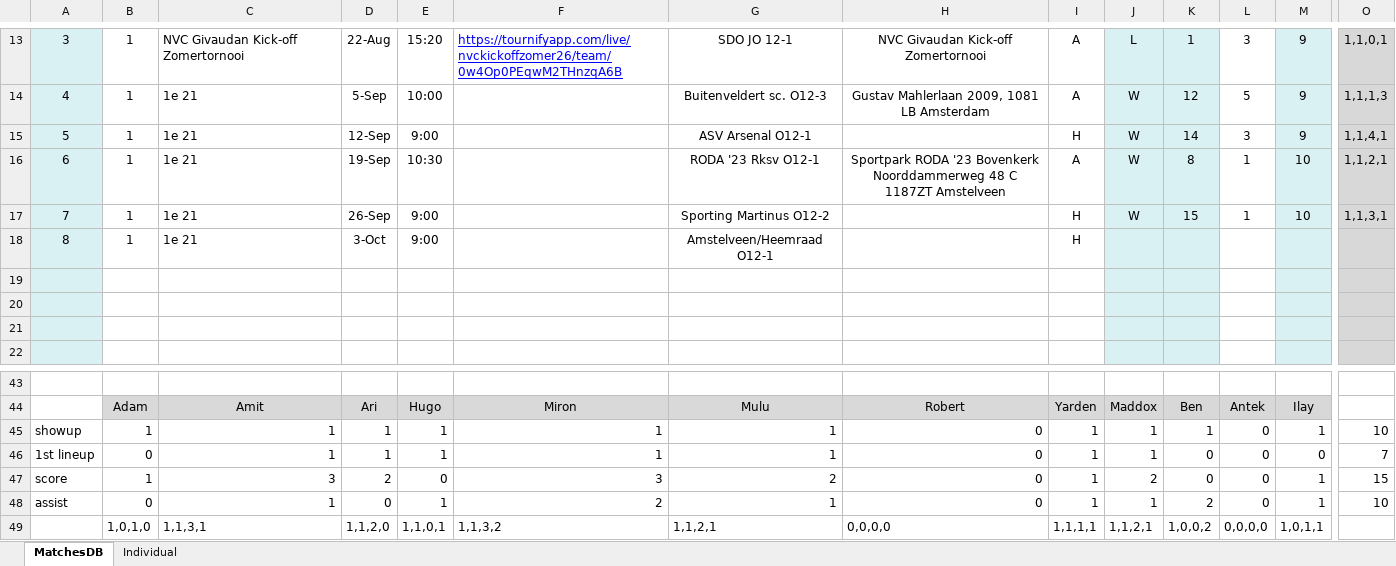
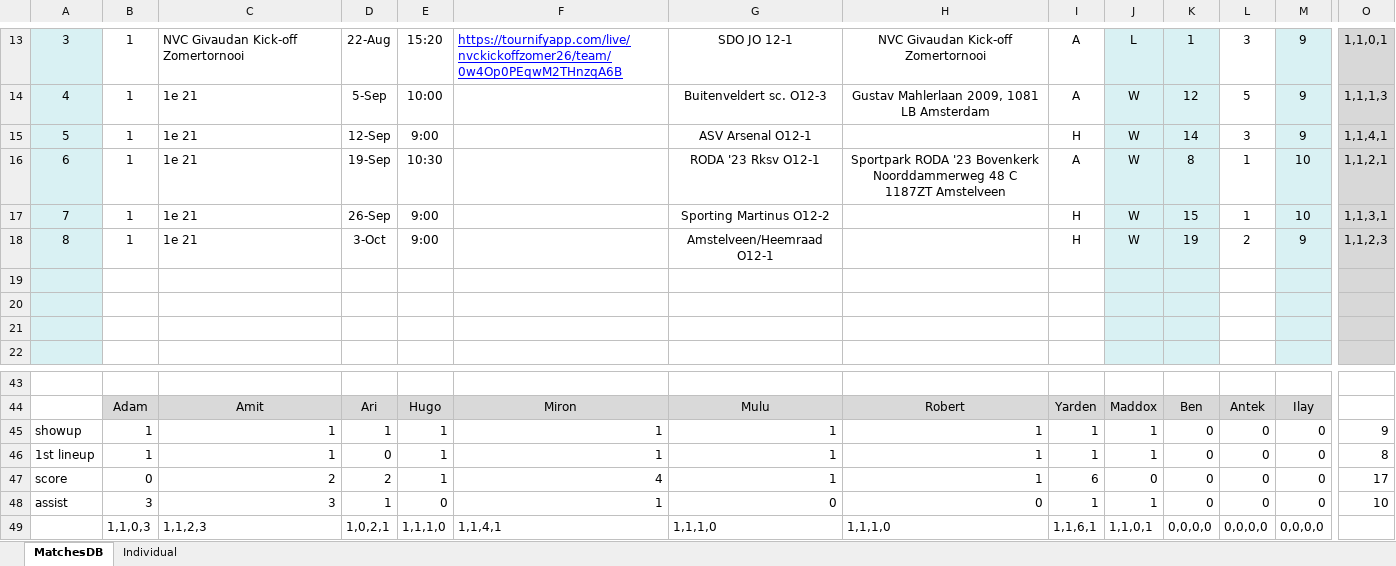
Before and after one commit to sifo-12/rkavic, an Excel workbook: JO12-1/JO12-1_matchesDB.xlsx, sheet MatchesDB, drawn as a sheet; only a part is shown, gaps mark what is left out; values as stored, in another font and other column widths than the file's, no borders; charts and pictures not drawn; removed rows and columns are numbered as before the commit, all else as after; rows hold the shown columns only; the diff covers the shown part only; the diff names each change by its address in the sheet, - before the commit and + after, or states it on an @@ line.

```diff
--- a/JO12-1/JO12-1_matchesDB.xlsx (sheet MatchesDB)
+++ b/JO12-1/JO12-1_matchesDB.xlsx (sheet MatchesDB)
-J18: (empty)
+J18: W
-K18: (empty)
+K18: 19
-L18: (empty)
+L18: 2
-M18: (empty)
+M18: 9
-O18: (empty)
+O18: 1,1,2,3
-H45:H46: 0
+H45:H46: 1
-K45: 1
+K45: 0
-M45: 1
+M45: 0
-O45: 10
+O45: 9
-B46: 0
+B46: 1
-D46: 1
+D46: 0
-O46: 7
+O46: 8
-row 47: score | 1 | 3 | 2 | 0 | 3 | 2 | 0 | 1 | 2 | 0 | 0 | 1 | 15
+row 47: score | 0 | 2 | 2 | 1 | 4 | 1 | 1 | 6 | 0 | 0 | 0 | 0 | 17
-B48: 0
+B48: 3
-C48: 1
+C48: 3
-D48: 0
+D48: 1
-E48: 1
+E48: 0
-F48: 2
+F48: 1
-G48: 1
+G48: 0
-K48: 2
+K48: 0
-M48: 1
+M48: 0
-B49: 1,0,1,0
+B49: 1,1,0,3
-C49: 1,1,3,1
+C49: 1,1,2,3
-D49: 1,1,2,0
+D49: 1,0,2,1
-E49: 1,1,0,1
+E49: 1,1,1,0
-F49: 1,1,3,2
+F49: 1,1,4,1
-G49: 1,1,2,1
+G49: 1,1,1,0
-H49: 0,0,0,0
+H49: 1,1,1,0
-I49: 1,1,1,1
+I49: 1,1,6,1
-J49: 1,1,2,1
+J49: 1,1,0,1
-K49: 1,0,0,2
+K49: 0,0,0,0
-M49: 1,0,1,1
+M49: 0,0,0,0
```
Also changed, not shown: 17 edited cells elsewhere in this sheet, sheet Individual.
